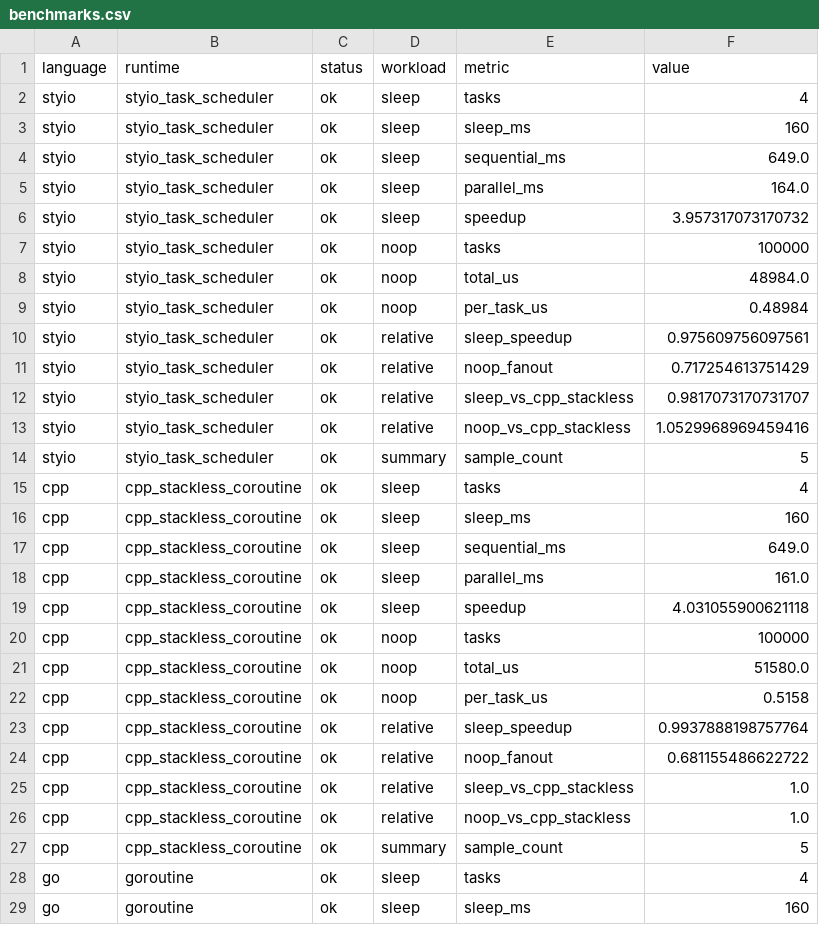
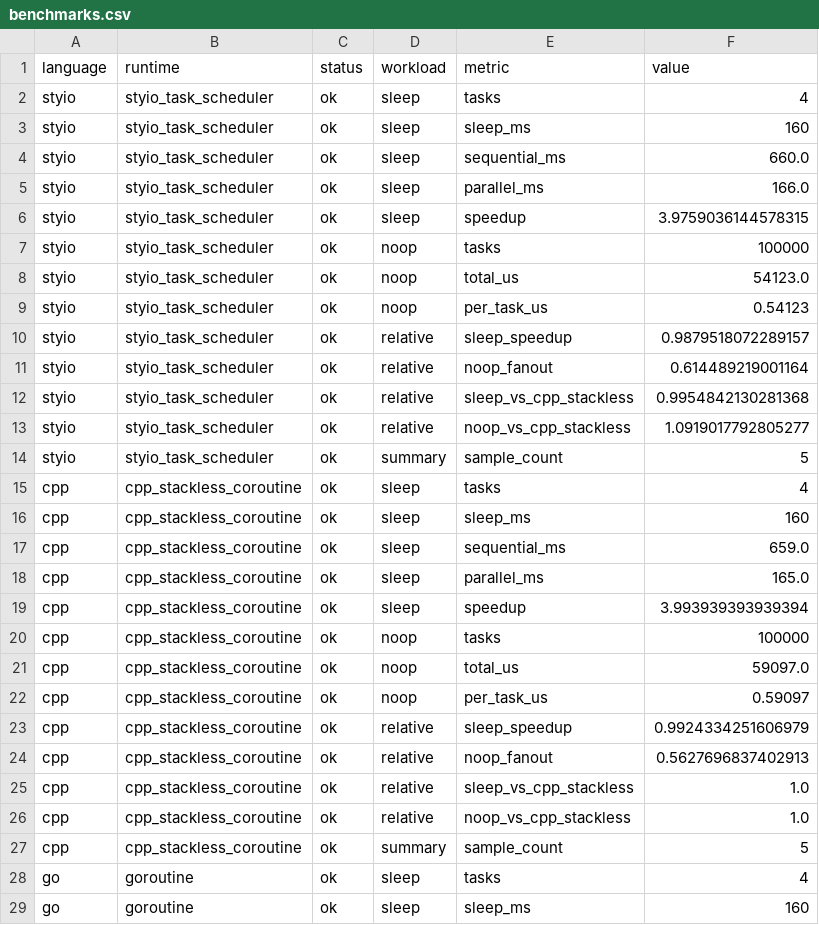
Before and after one commit to eBioRing/Styio, a CSV file: benchmark/async-runtime/reports/20260505-async-runtime-baseline/benchmarks.csv, drawn as a sheet; only a part is shown; the diff covers the shown part only.

Commit message:
Add async runtime benchmark contract

```diff
--- a/benchmark/async-runtime/reports/20260505-async-runtime-baseline/benchmarks.csv
+++ b/benchmark/async-runtime/reports/20260505-async-runtime-baseline/benchmarks.csv
@@ -3,12 +3,12 @@ styio,styio_task_scheduler,ok,sleep,tasks,4
 styio,styio_task_scheduler,ok,sleep,sleep_ms,160
-styio,styio_task_scheduler,ok,sleep,sequential_ms,649.0
-styio,styio_task_scheduler,ok,sleep,parallel_ms,164.0
-styio,styio_task_scheduler,ok,sleep,speedup,3.957317073170732
+styio,styio_task_scheduler,ok,sleep,sequential_ms,660.0
+styio,styio_task_scheduler,ok,sleep,parallel_ms,166.0
+styio,styio_task_scheduler,ok,sleep,speedup,3.9759036144578315
 styio,styio_task_scheduler,ok,noop,tasks,100000
-styio,styio_task_scheduler,ok,noop,total_us,48984.0
-styio,styio_task_scheduler,ok,noop,per_task_us,0.48984
-styio,styio_task_scheduler,ok,relative,sleep_speedup,0.975609756097561
-styio,styio_task_scheduler,ok,relative,noop_fanout,0.717254613751429
-styio,styio_task_scheduler,ok,relative,sleep_vs_cpp_stackless,0.9817073170731707
-styio,styio_task_scheduler,ok,relative,noop_vs_cpp_stackless,1.0529968969459416
+styio,styio_task_scheduler,ok,noop,total_us,54123.0
+styio,styio_task_scheduler,ok,noop,per_task_us,0.54123
+styio,styio_task_scheduler,ok,relative,sleep_speedup,0.9879518072289157
+styio,styio_task_scheduler,ok,relative,noop_fanout,0.614489219001164
+styio,styio_task_scheduler,ok,relative,sleep_vs_cpp_stackless,0.9954842130281368
+styio,styio_task_scheduler,ok,relative,noop_vs_cpp_stackless,1.0919017792805277
 styio,styio_task_scheduler,ok,summary,sample_count,5
@@ -16,10 +16,10 @@ cpp,cpp_stackless_coroutine,ok,sleep,tasks,4
 cpp,cpp_stackless_coroutine,ok,sleep,sleep_ms,160
-cpp,cpp_stackless_coroutine,ok,sleep,sequential_ms,649.0
-cpp,cpp_stackless_coroutine,ok,sleep,parallel_ms,161.0
-cpp,cpp_stackless_coroutine,ok,sleep,speedup,4.031055900621118
+cpp,cpp_stackless_coroutine,ok,sleep,sequential_ms,659.0
+cpp,cpp_stackless_coroutine,ok,sleep,parallel_ms,165.0
+cpp,cpp_stackless_coroutine,ok,sleep,speedup,3.993939393939394
 cpp,cpp_stackless_coroutine,ok,noop,tasks,100000
-cpp,cpp_stackless_coroutine,ok,noop,total_us,51580.0
-cpp,cpp_stackless_coroutine,ok,noop,per_task_us,0.5158
-cpp,cpp_stackless_coroutine,ok,relative,sleep_speedup,0.9937888198757764
-cpp,cpp_stackless_coroutine,ok,relative,noop_fanout,0.681155486622722
+cpp,cpp_stackless_coroutine,ok,noop,total_us,59097.0
+cpp,cpp_stackless_coroutine,ok,noop,per_task_us,0.59097
+cpp,cpp_stackless_coroutine,ok,relative,sleep_speedup,0.9924334251606979
+cpp,cpp_stackless_coroutine,ok,relative,noop_fanout,0.5627696837402913
 cpp,cpp_stackless_coroutine,ok,relative,sleep_vs_cpp_stackless,1.0
```
Also changed, not shown: 16 edited cells elsewhere in this file, 9 other files.
